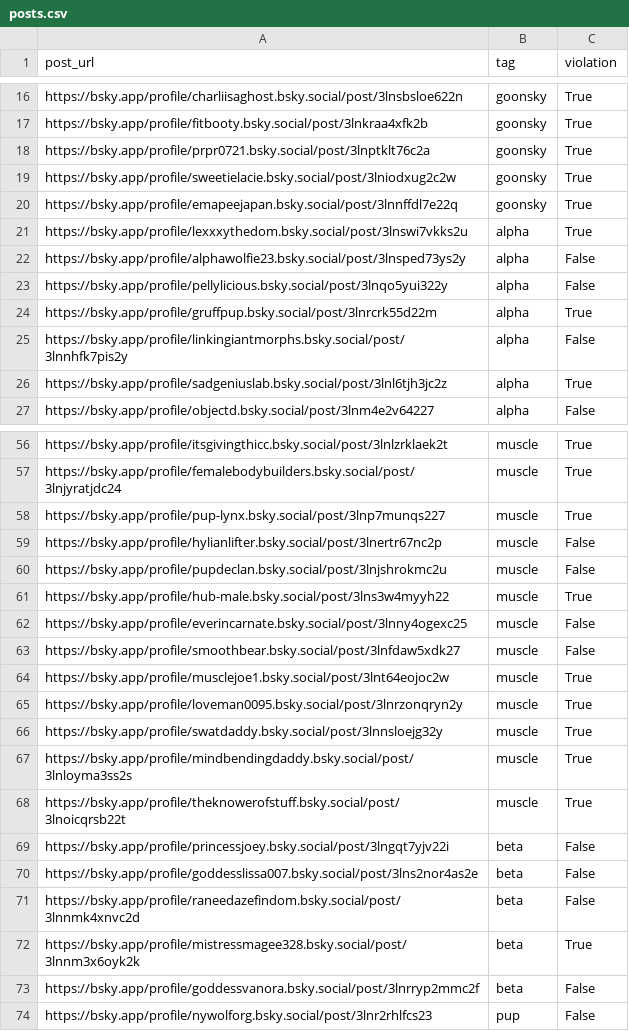
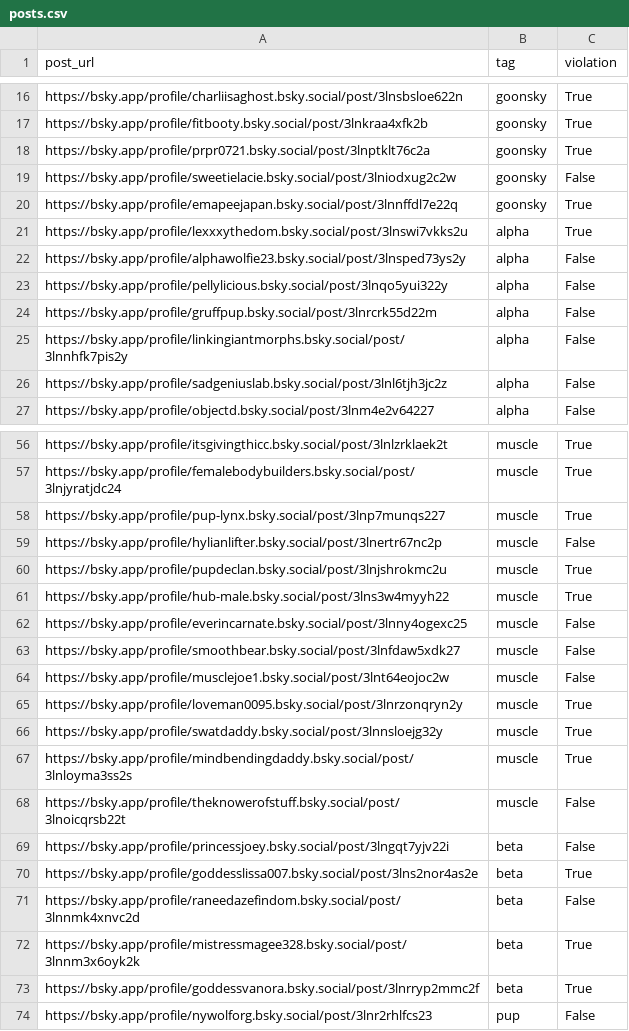
Before and after one commit to reddpy/Assign3_BlueSky, a CSV file: bluesky_data/posts.csv, drawn as a sheet; only a part is shown, gaps mark what is left out; the diff covers the shown part only.

Commit message:
reassessed posts with michael

```diff
--- a/bluesky_data/posts.csv
+++ b/bluesky_data/posts.csv
@@ -18,3 +18,3 @@ https://bsky.app/profile/fitbooty.bsky.social/post/3lnkraa4xfk2b,goonsky,True
 https://bsky.app/profile/prpr0721.bsky.social/post/3lnptklt76c2a,goonsky,True
-https://bsky.app/profile/sweetielacie.bsky.social/post/3lniodxug2c2w,goonsky,True
+https://bsky.app/profile/sweetielacie.bsky.social/post/3lniodxug2c2w,goonsky,False
 https://bsky.app/profile/emapeejapan.bsky.social/post/3lnnffdl7e22q,goonsky,True
@@ -23,5 +23,5 @@ https://bsky.app/profile/alphawolfie23.bsky.social/post/3lnsped73ys2y,alpha,Fals
 https://bsky.app/profile/pellylicious.bsky.social/post/3lnqo5yui322y,alpha,False
-https://bsky.app/profile/gruffpup.bsky.social/post/3lnrcrk55d22m,alpha,True
+https://bsky.app/profile/gruffpup.bsky.social/post/3lnrcrk55d22m,alpha,False
 https://bsky.app/profile/linkingiantmorphs.bsky.social/post/3lnnhfk7pis2y,alpha,False
-https://bsky.app/profile/sadgeniuslab.bsky.social/post/3lnl6tjh3jc2z,alpha,True
+https://bsky.app/profile/sadgeniuslab.bsky.social/post/3lnl6tjh3jc2z,alpha,False
 https://bsky.app/profile/objectd.bsky.social/post/3lnm4e2v64227,alpha,False
@@ -59,3 +59,3 @@ https://bsky.app/profile/pup-lynx.bsky.social/post/3lnp7munqs227,muscle,True
 https://bsky.app/profile/hylianlifter.bsky.social/post/3lnertr67nc2p,muscle,False
-https://bsky.app/profile/pupdeclan.bsky.social/post/3lnjshrokmc2u,muscle,False
+https://bsky.app/profile/pupdeclan.bsky.social/post/3lnjshrokmc2u,muscle,True
 https://bsky.app/profile/hub-male.bsky.social/post/3lns3w4myyh22,muscle,True
@@ -63,3 +63,3 @@ https://bsky.app/profile/everincarnate.bsky.social/post/3lnny4ogexc25,muscle,Fal
 https://bsky.app/profile/smoothbear.bsky.social/post/3lnfdaw5xdk27,muscle,False
-https://bsky.app/profile/musclejoe1.bsky.social/post/3lnt64eojoc2w,muscle,True
+https://bsky.app/profile/musclejoe1.bsky.social/post/3lnt64eojoc2w,muscle,False
 https://bsky.app/profile/loveman0095.bsky.social/post/3lnrzonqryn2y,muscle,True
@@ -67,8 +67,8 @@ https://bsky.app/profile/swatdaddy.bsky.social/post/3lnnsloejg32y,muscle,True
 https://bsky.app/profile/mindbendingdaddy.bsky.social/post/3lnloyma3ss2s,muscle,True
-https://bsky.app/profile/theknowerofstuff.bsky.social/post/3lnoicqrsb22t,muscle,True
+https://bsky.app/profile/theknowerofstuff.bsky.social/post/3lnoicqrsb22t,muscle,False
 https://bsky.app/profile/princessjoey.bsky.social/post/3lngqt7yjv22i,beta,False
-https://bsky.app/profile/goddesslissa007.bsky.social/post/3lns2nor4as2e,beta,False
+https://bsky.app/profile/goddesslissa007.bsky.social/post/3lns2nor4as2e,beta,True
 https://bsky.app/profile/raneedazefindom.bsky.social/post/3lnnmk4xnvc2d,beta,False
 https://bsky.app/profile/mistressmagee328.bsky.social/post/3lnnm3x6oyk2k,beta,True
-https://bsky.app/profile/goddessvanora.bsky.social/post/3lnrryp2mmc2f,beta,False
+https://bsky.app/profile/goddessvanora.bsky.social/post/3lnrryp2mmc2f,beta,True
 https://bsky.app/profile/nywolforg.bsky.social/post/3lnr2rhlfcs23,pup,False
```
Also changed, not shown: 11 edited cells elsewhere in this file.
